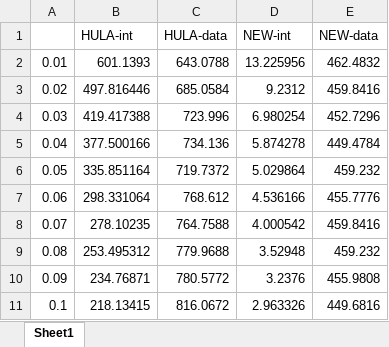
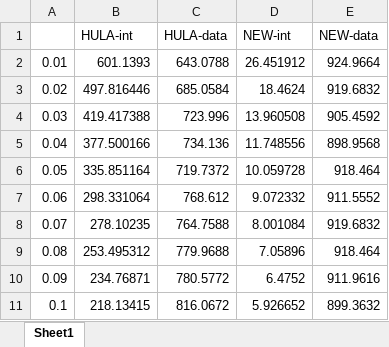
Before and after one commit to haojianmao/INT-label, an Excel workbook: Experiment result/Fig.7/data.xlsx, sheet Sheet1, drawn as a sheet; values as stored, in another font and other column widths than the file's, no borders; the diff names each change by its address in the sheet, - before the commit and + after, or states it on an @@ line.

Commit message:
update data

```diff
--- a/Experiment result/Fig.7/data.xlsx (sheet Sheet1)
+++ b/Experiment result/Fig.7/data.xlsx (sheet Sheet1)
-D2 (NEW-int): 13.225956
+D2 (NEW-int): 26.451912
-E2 (NEW-data): 462.4832
+E2 (NEW-data): 924.9664
-D3 (NEW-int): 9.2312
+D3 (NEW-int): 18.4624
-E3 (NEW-data): 459.8416
+E3 (NEW-data): 919.6832
-D4 (NEW-int): 6.980254
+D4 (NEW-int): 13.960508
-E4 (NEW-data): 452.7296
+E4 (NEW-data): 905.4592
-D5 (NEW-int): 5.874278
+D5 (NEW-int): 11.748556
-E5 (NEW-data): 449.4784
+E5 (NEW-data): 898.9568
-D6 (NEW-int): 5.029864
+D6 (NEW-int): 10.059728
-E6 (NEW-data): 459.232
+E6 (NEW-data): 918.464
-D7 (NEW-int): 4.536166
+D7 (NEW-int): 9.072332
-E7 (NEW-data): 455.7776
+E7 (NEW-data): 911.5552
-D8 (NEW-int): 4.000542
+D8 (NEW-int): 8.001084
-E8 (NEW-data): 459.8416
+E8 (NEW-data): 919.6832
-D9 (NEW-int): 3.52948
+D9 (NEW-int): 7.05896
-E9 (NEW-data): 459.232
+E9 (NEW-data): 918.464
-D10 (NEW-int): 3.2376
+D10 (NEW-int): 6.4752
-E10 (NEW-data): 455.9808
+E10 (NEW-data): 911.9616
-D11 (NEW-int): 2.963326
+D11 (NEW-int): 5.926652
-E11 (NEW-data): 449.6816
+E11 (NEW-data): 899.3632
```
Also changed, not shown: Experiment result/Fig.3/data2.xlsx, 3 other files.
